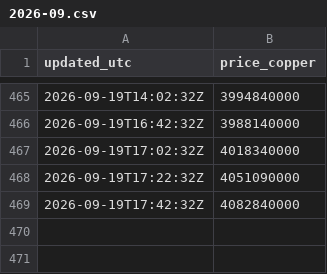
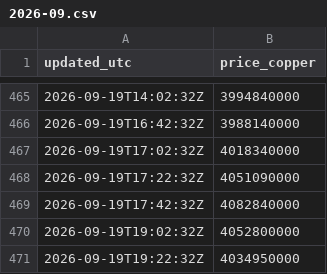
Before and after one commit to karenkarenin2-dotcom/KMARKET, a CSV file: data/history/eu/2026-09.csv, drawn as a sheet; only a part is shown, gaps mark what is left out.

```diff
--- a/data/history/eu/2026-09.csv
+++ b/data/history/eu/2026-09.csv
@@ -469 +469,3 @@ updated_utc,price_copper
 2026-09-19T17:42:32Z,4082840000
+2026-09-19T19:02:32Z,4052800000
+2026-09-19T19:22:32Z,4034950000
```
Also changed, not shown: data/history/us/2026-09.csv.
